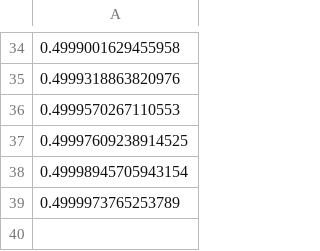
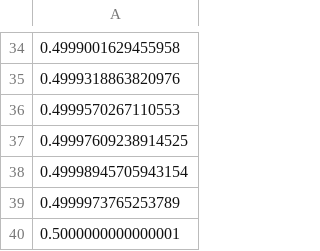
Before and after one commit to tomoki-sys/digital-signal-processing, a CSV file: notch.csv, drawn as a sheet; only a part is shown, gaps mark what is left out.

```diff
--- a/notch.csv
+++ b/notch.csv
@@ -39 +39,2 @@
 0.4999973765253789
+0.5000000000000001
```
Also changed, not shown: 1 other file.
